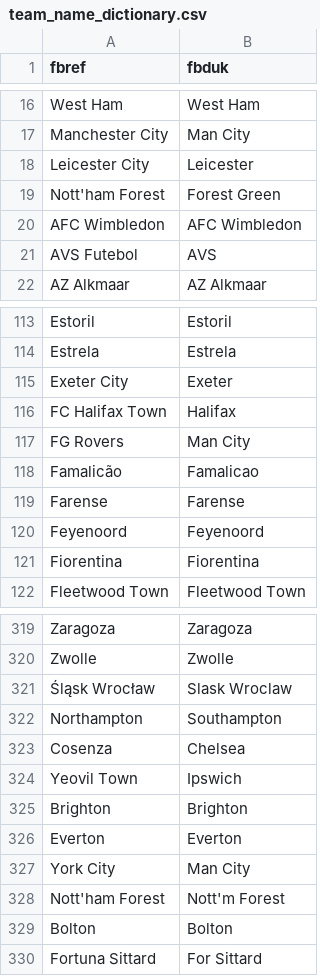
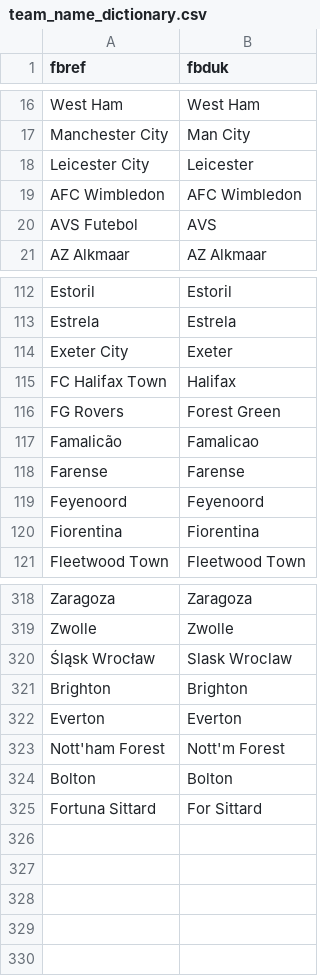
Before and after one commit to rfarrelly/serie, a CSV file: team_name_dictionary.csv, drawn as a sheet; only a part is shown, gaps mark what is left out.

Commit message:
Added odds data / rpi data merge. Some corrections to team name dict

```diff
--- a/team_name_dictionary.csv
+++ b/team_name_dictionary.csv
@@ -18,3 +18,2 @@ Manchester City,Man City
 Leicester City,Leicester
-Nott'ham Forest,Forest Green
 AFC Wimbledon,AFC Wimbledon
@@ -116,3 +115,3 @@ Exeter City,Exeter
 FC Halifax Town,Halifax
-FG Rovers,Man City
+FG Rovers,Forest Green
 Famalicão,Famalicao
@@ -321,8 +320,4 @@ Zwolle,Zwolle
 Śląsk Wrocław,Slask Wroclaw
-Northampton,Southampton
-Cosenza,Chelsea
-Yeovil Town,Ipswich
 Brighton,Brighton
 Everton,Everton
-York City,Man City
 Nott'ham Forest,Nott'm Forest
```
Also changed, not shown: 1 other file.
